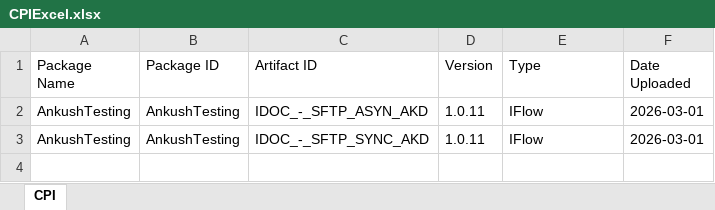
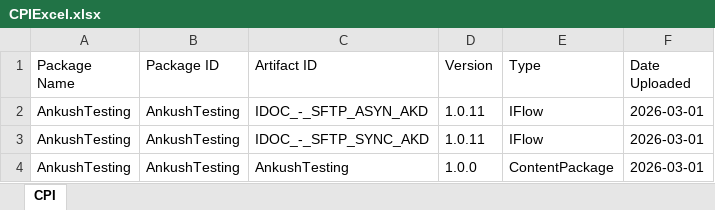
Before and after one commit to Ema0998/demo_tnt, an Excel workbook: CPIExcel.xlsx, sheet CPI, drawn as a sheet; values as stored, in another font and other column widths than the file's, no borders; the diff names each change by its address in the sheet, - before the commit and + after, or states it on an @@ line.

Commit message:
Update CPIExcel.xlsx with new package entry

```diff
--- a/CPIExcel.xlsx (sheet CPI)
+++ b/CPIExcel.xlsx (sheet CPI)
+row 4: AnkushTesting | AnkushTesting | AnkushTesting | 1.0.0 | ContentPackage | 2026-03-01
```
